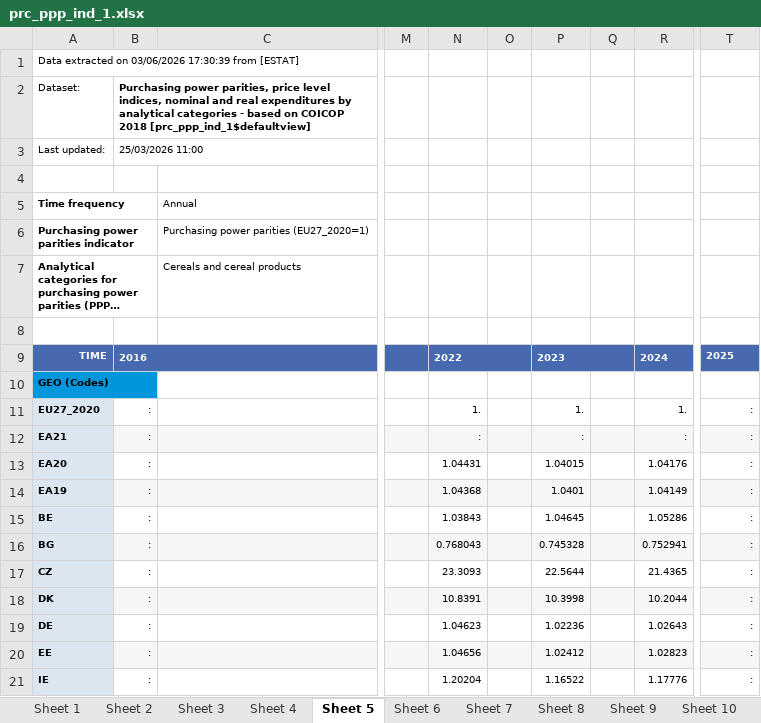
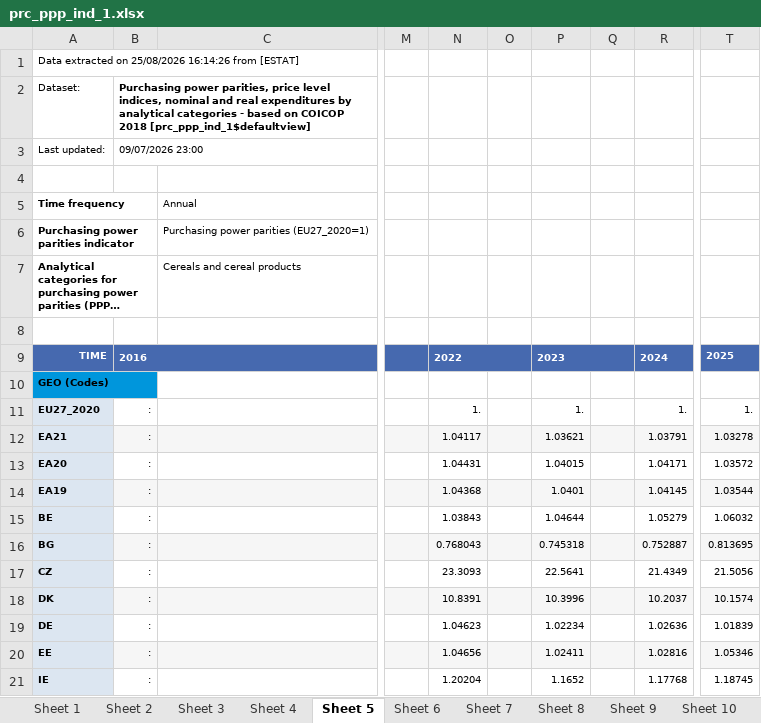
Before and after one commit to fg-piderit/odsa.eusilc, an Excel workbook: data-raw/xlsx/prc_ppp_ind_1.xlsx, sheet Sheet 5, drawn as a sheet; only a part is shown, gaps mark what is left out; long unchanged cells end in …; values as stored, in another font and other column widths than the file's, no borders; the diff covers the shown part only; the diff names each change by its address in the sheet, - before the commit and + after, or states it on an @@ line.

```diff
--- a/data-raw/xlsx/prc_ppp_ind_1.xlsx (sheet Sheet 5)
+++ b/data-raw/xlsx/prc_ppp_ind_1.xlsx (sheet Sheet 5)
-A1: …extracted on 03/06/2026 17:30:39 from [ESTAT]
+A1: …extracted on 25/08/2026 16:14:26 from [ESTAT]
-B3: 25/03/2026 11:00
+B3: 09/07/2026 23:00
-T11: :
+T11: 1.
-N12: :
+N12: 1.04117
-P12: :
+P12: 1.03621
-R12: :
+R12: 1.03791
-T12: :
+T12: 1.03278
-R13: 1.04176
+R13: 1.04171
-T13: :
+T13: 1.03572
-R14: 1.04149
+R14: 1.04145
-T14: :
+T14: 1.03544
-P15: 1.04645
+P15: 1.04644
-R15: 1.05286
+R15: 1.05279
-T15: :
+T15: 1.06032
-P16: 0.745328
+P16: 0.745318
-R16: 0.752941
+R16: 0.752887
-T16: :
+T16: 0.813695
-P17: 22.5644
+P17: 22.5641
-R17: 21.4365
+R17: 21.4349
-T17: :
+T17: 21.5056
-P18: 10.3998
+P18: 10.3996
-R18: 10.2044
+R18: 10.2037
-T18: :
+T18: 10.1574
-P19: 1.02236
+P19: 1.02234
-R19: 1.02643
+R19: 1.02636
-T19: :
+T19: 1.01839
-P20: 1.02412
+P20: 1.02411
-R20: 1.02823
+R20: 1.02816
-T20: :
+T20: 1.05346
-P21: 1.16522
+P21: 1.1652
-R21: 1.17776
+R21: 1.17768
-T21: :
+T21: 1.18745
```
Also changed, not shown: 93 edited cells elsewhere in this sheet, sheet Sheet 2, sheet Sheet 11, sheet Sheet 21, sheet Sheet 3, sheet Sheet 4, sheet Sheet 12, 18 more sheets, data-raw/xlsx/tabla_ppa.xlsx, 3 other files.
